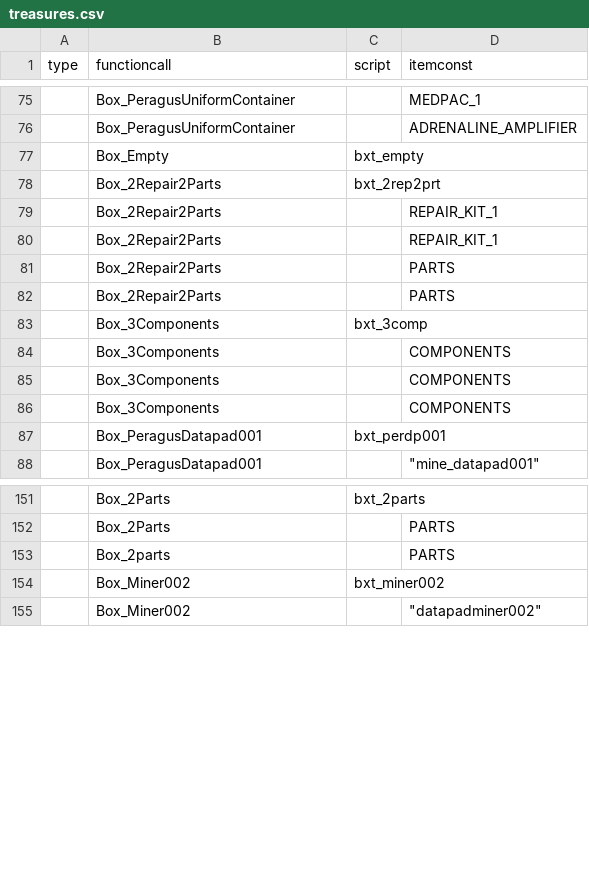
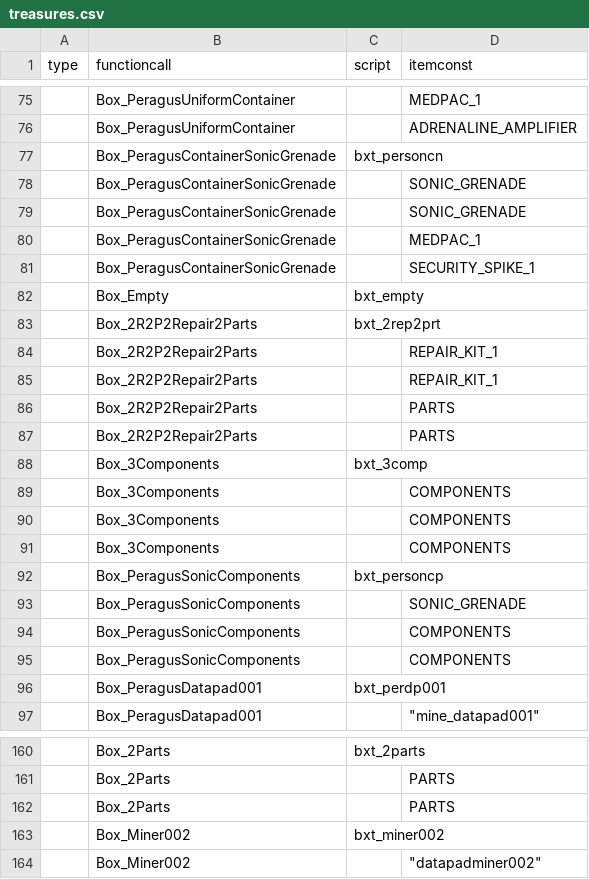
Before and after one commit to Box65535/Box-KOTOR-Mods, a CSV file: BoxTSLMod/Generators/Data/treasures.csv, drawn as a sheet; only a part is shown, gaps mark what is left out; the diff covers the shown part only.

```diff
--- a/BoxTSLMod/Generators/Data/treasures.csv
+++ b/BoxTSLMod/Generators/Data/treasures.csv
@@ -76,8 +76,13 @@ type	functioncall	script	itemconst
 	Box_PeragusUniformContainer		ADRENALINE_AMPLIFIER
+	Box_PeragusContainerSonicGrenade	bxt_personcn	
+	Box_PeragusContainerSonicGrenade		SONIC_GRENADE
+	Box_PeragusContainerSonicGrenade		SONIC_GRENADE
+	Box_PeragusContainerSonicGrenade		MEDPAC_1
+	Box_PeragusContainerSonicGrenade		SECURITY_SPIKE_1
 	Box_Empty	bxt_empty	
-	Box_2Repair2Parts	bxt_2rep2prt	
-	Box_2Repair2Parts		REPAIR_KIT_1
-	Box_2Repair2Parts		REPAIR_KIT_1
-	Box_2Repair2Parts		PARTS
-	Box_2Repair2Parts		PARTS
+	Box_2R2P2Repair2Parts	bxt_2rep2prt	
+	Box_2R2P2Repair2Parts		REPAIR_KIT_1
+	Box_2R2P2Repair2Parts		REPAIR_KIT_1
+	Box_2R2P2Repair2Parts		PARTS
+	Box_2R2P2Repair2Parts		PARTS
 	Box_3Components	bxt_3comp	
@@ -86,2 +91,6 @@ type	functioncall	script	itemconst
 	Box_3Components		COMPONENTS
+	Box_PeragusSonicComponents	bxt_personcp	
+	Box_PeragusSonicComponents		SONIC_GRENADE
+	Box_PeragusSonicComponents		COMPONENTS
+	Box_PeragusSonicComponents		COMPONENTS
 	Box_PeragusDatapad001	bxt_perdp001	
@@ -152,3 +161,3 @@ type	functioncall	script	itemconst
 	Box_2Parts		PARTS
-	Box_2parts		PARTS
+	Box_2Parts		PARTS
 	Box_Miner002	bxt_miner002	
```
Also changed, not shown: 17 added rows and 4 edited cells elsewhere in this file, 1 other file.
